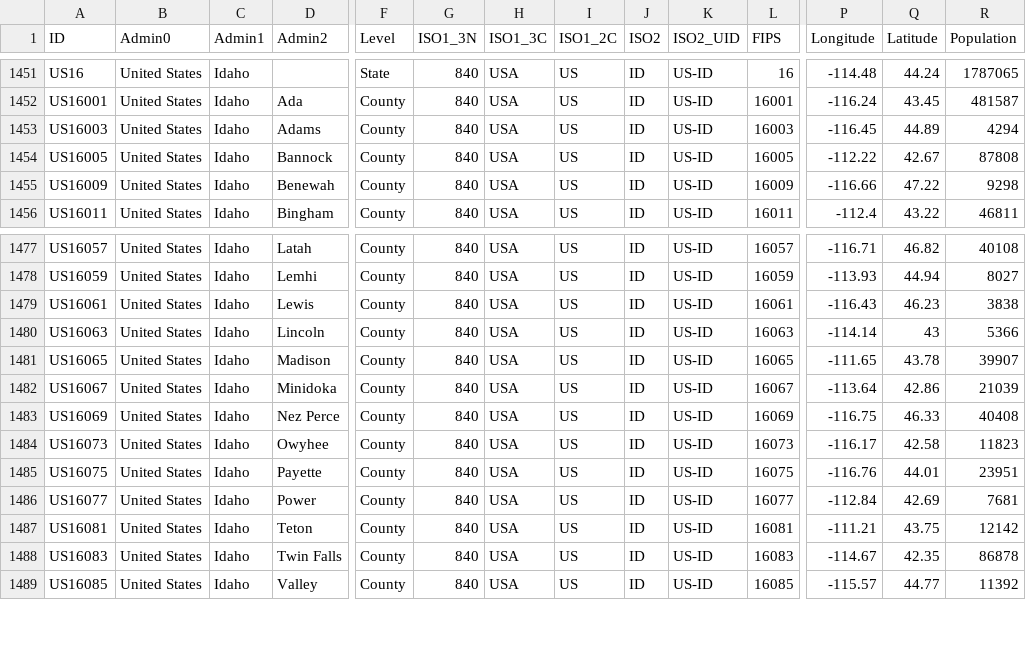
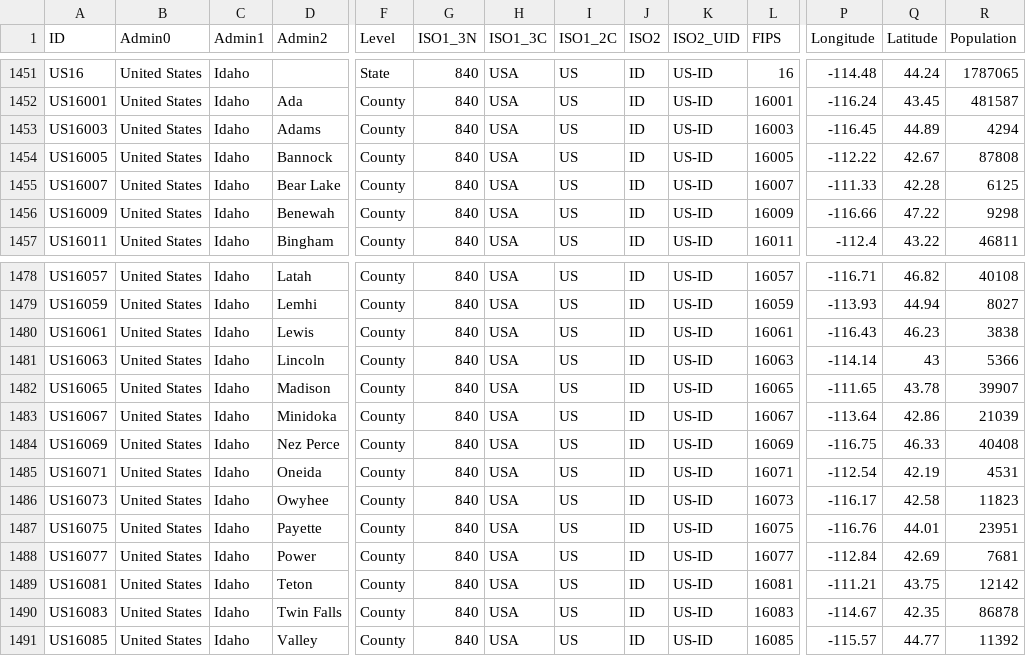
Before and after one commit to predt/COVID-20, a CSV file: COVID-19_LUT.csv, drawn as a sheet; only a part is shown, gaps mark what is left out; rows hold the shown columns only; the diff names each change by its address in the sheet, - before the commit and + after, or states it on an @@ line.

Commit message:
Update dataset (Wed 01 Jul 2020 08:23:35 AM EDT)

```diff
--- a/COVID-19_LUT.csv
+++ b/COVID-19_LUT.csv
+row 1455: US16007 | United States | Idaho | Bear Lake | County | 840 | USA | US | ID | US-ID | 16007 | -111.33 | 42.28 | 6125
+row 1485: US16071 | United States | Idaho | Oneida | County | 840 | USA | US | ID | US-ID | 16071 | -112.54 | 42.19 | 4531
```
Also changed, not shown: 2 other files.
